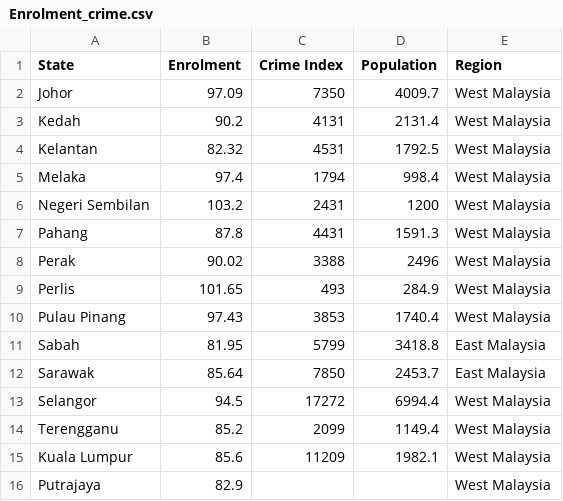
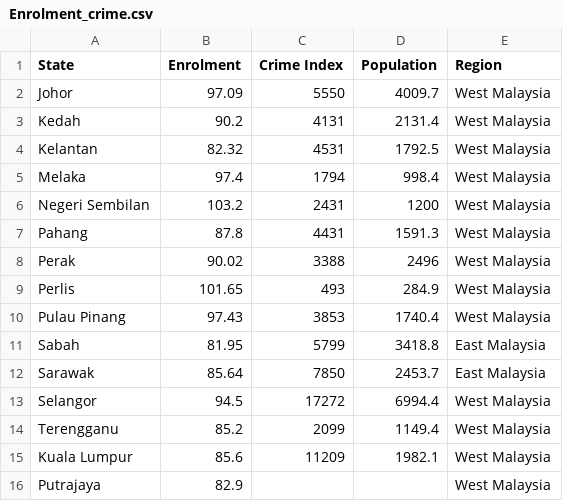
Before and after one commit to wongjunwei030203/FIT3179_Assignment_2, a CSV file: data/Enrolment_crime.csv, drawn as a sheet.

Commit message:
Update Enrolment_crime.csv

```diff
--- a/data/Enrolment_crime.csv
+++ b/data/Enrolment_crime.csv
@@ -1,3 +1,3 @@
 State,Enrolment,Crime Index,Population,Region
-Johor,97.09,7350,4009.7,West Malaysia
+Johor,97.09,5550,4009.7,West Malaysia
 Kedah,90.2,4131,2131.4,West Malaysia
```
